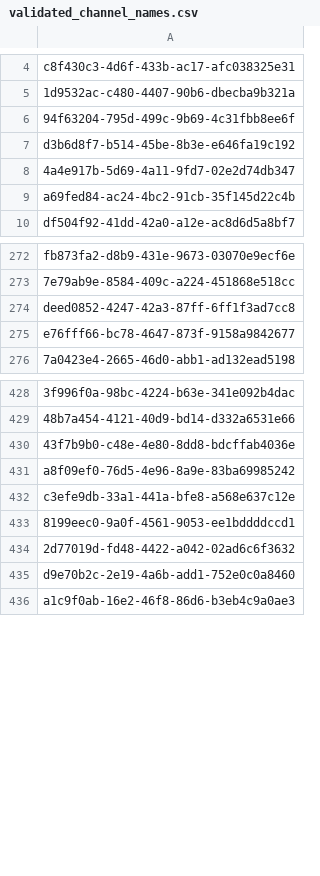
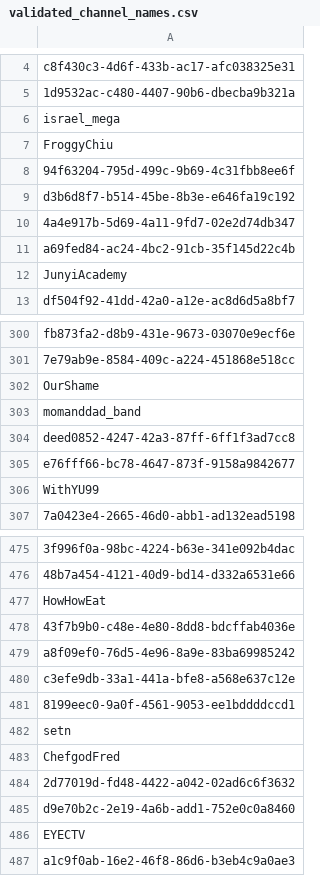
Before and after one commit to forbes110/Taiwan-Whisper, a CSV file: prefiltering/validated_channel_names.csv, drawn as a sheet; only a part is shown, gaps mark what is left out; the diff covers the shown part only; the diff names each change by its address in the sheet, - before the commit and + after, or states it on an @@ line.

```diff
--- a/prefiltering/validated_channel_names.csv
+++ b/prefiltering/validated_channel_names.csv
+row 6: israel_mega
+row 7: FroggyChiu
+row 12: JunyiAcademy
+row 302: OurShame
+row 303: momanddad_band
+row 306: WithYU99
+row 477: HowHowEat
+row 482: setn
+row 483: ChefgodFred
+row 486: EYECTV
```
Also changed, not shown: 65 added rows elsewhere in this file, 26 other files.
